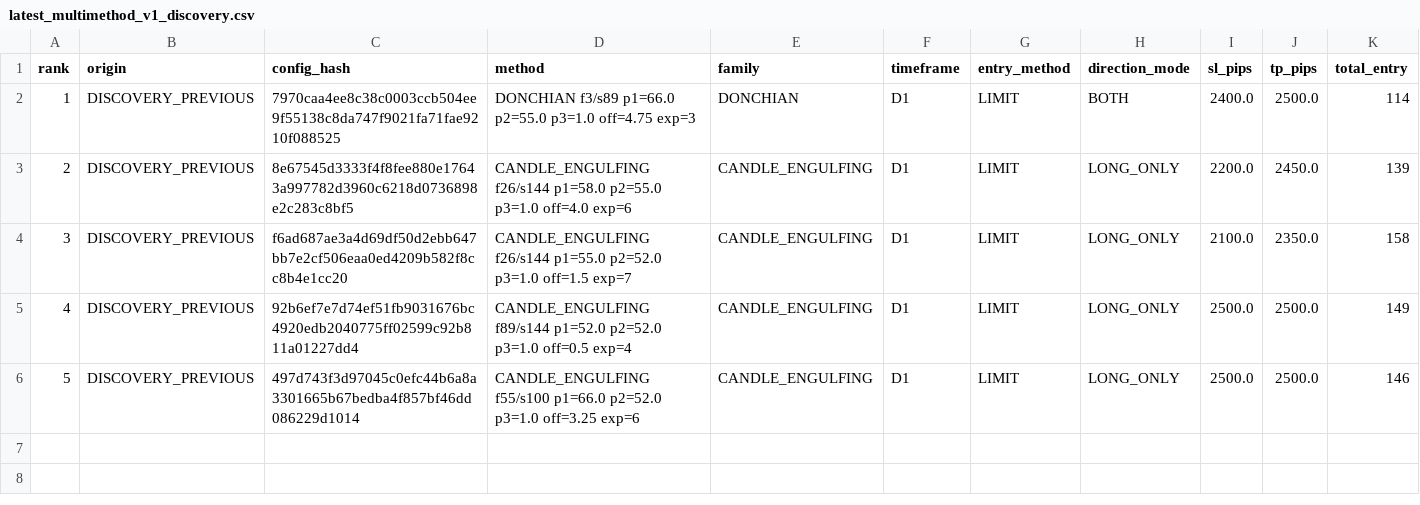
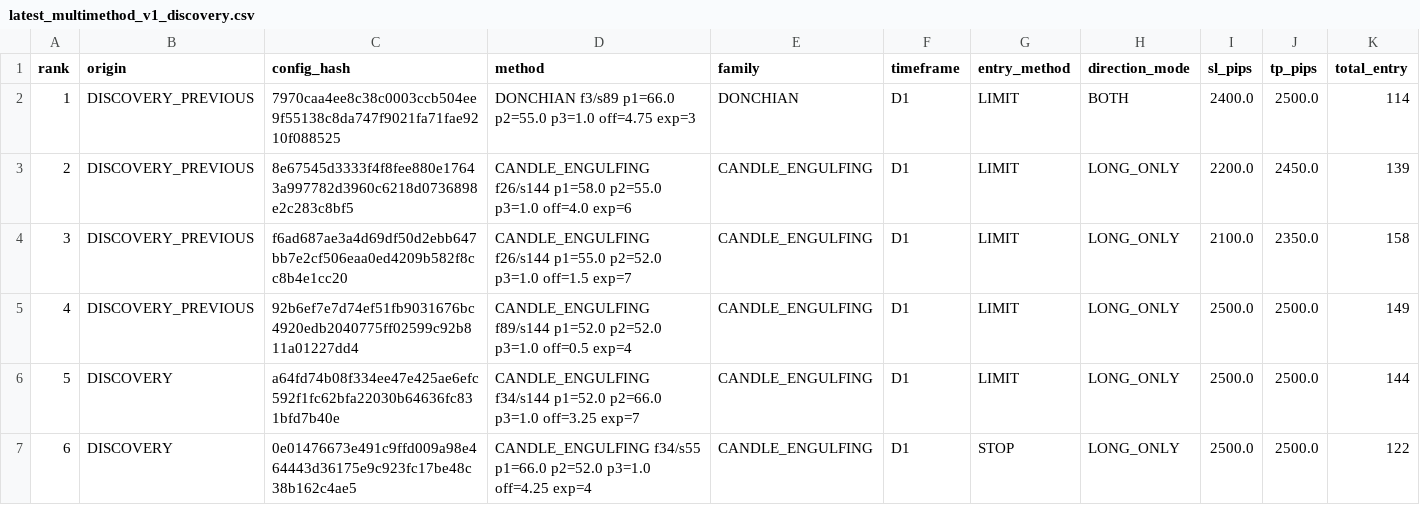
Before and after one commit to copytolive/rwa, a CSV file: backtest/gold24/runtime_multimethod_v1/latest_multimethod_v1_discovery.csv, drawn as a sheet; only a part is shown; removed rows and columns are numbered as before the commit, all else as after; rows hold the shown columns only; the diff names each change by its address in the sheet, - before the commit and + after, or states it on an @@ line.

```diff
--- a/backtest/gold24/runtime_multimethod_v1/latest_multimethod_v1_discovery.csv
+++ b/backtest/gold24/runtime_multimethod_v1/latest_multimethod_v1_discovery.csv
-row 6: 5 | DISCOVERY_PREVIOUS | 497d743f3d97045c0efc44b6a8a3301665b67bedba4f857bf46dd086229d1014 | CANDLE_ENGULFING f55/s100 p1=66.0 p2=52.0 p3=1.0 off=3.25 exp=6 | CANDLE_ENGULFING | D1 | LIMIT | LONG_ONLY | 2500.0 | 2500.0 | 146
+row 6: 5 | DISCOVERY | a64fd74b08f334ee47e425ae6efc592f1fc62bfa22030b64636fc831bfd7b40e | CANDLE_ENGULFING f34/s144 p1=52.0 p2=66.0 p3=1.0 off=3.25 exp=7 | CANDLE_ENGULFING | D1 | LIMIT | LONG_ONLY | 2500.0 | 2500.0 | 144
+row 7: 6 | DISCOVERY | 0e01476673e491c9ffd009a98e464443d36175e9c923fc17be48c38b162c4ae5 | CANDLE_ENGULFING f34/s55 p1=66.0 p2=52.0 p3=1.0 off=4.25 exp=4 | CANDLE_ENGULFING | D1 | STOP | LONG_ONLY | 2500.0 | 2500.0 | 122
```
Also changed, not shown: 2 other files.
